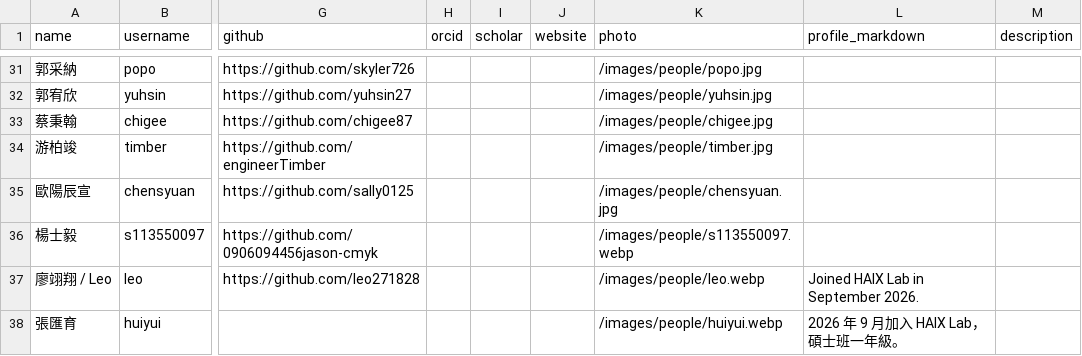
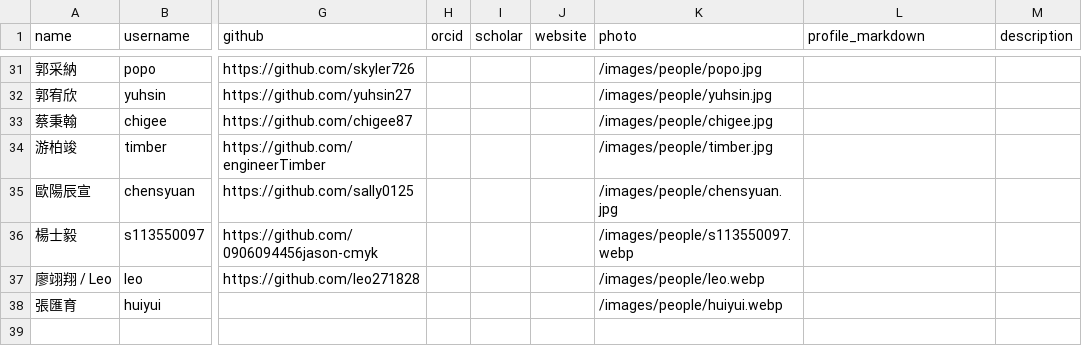
Before and after one commit to nycu-haix/nycu-haix.github.io, a CSV file: static/data/people.csv, drawn as a sheet; only a part is shown, gaps mark what is left out; the diff names each change by its address in the sheet, - before the commit and + after, or states it on an @@ line.

```diff
--- a/static/data/people.csv
+++ b/static/data/people.csv
-L37 (profile_markdown): Joined HAIX Lab in September 2026.
+L37 (profile_markdown): (empty)
-L38 (profile_markdown): 2026 年 9 月加入 HAIX Lab，碩士班一年級。
+L38 (profile_markdown): (empty)
```
Also changed, not shown: 3 other files.
